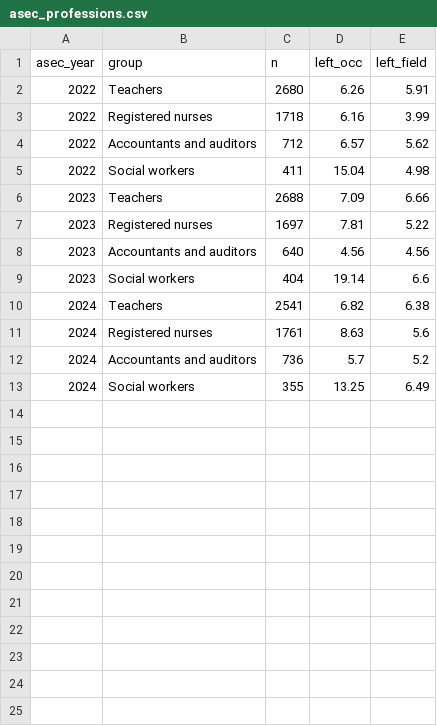
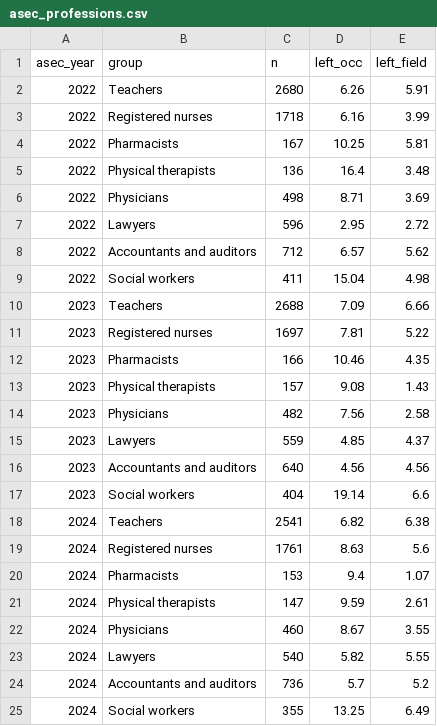
Before and after one commit to jedr1-ship-it/Alternative-Pathways----Quant, a CSV file: outputs/asec_professions.csv, drawn as a sheet.

```diff
--- a/outputs/asec_professions.csv
+++ b/outputs/asec_professions.csv
@@ -3,2 +3,6 @@ asec_year,group,n,left_occ,left_field
 2022,Registered nurses,1718,6.16,3.99
+2022,Pharmacists,167,10.25,5.81
+2022,Physical therapists,136,16.4,3.48
+2022,Physicians,498,8.71,3.69
+2022,Lawyers,596,2.95,2.72
 2022,Accountants and auditors,712,6.57,5.62
@@ -7,2 +11,6 @@ asec_year,group,n,left_occ,left_field
 2023,Registered nurses,1697,7.81,5.22
+2023,Pharmacists,166,10.46,4.35
+2023,Physical therapists,157,9.08,1.43
+2023,Physicians,482,7.56,2.58
+2023,Lawyers,559,4.85,4.37
 2023,Accountants and auditors,640,4.56,4.56
@@ -11,2 +19,6 @@ asec_year,group,n,left_occ,left_field
 2024,Registered nurses,1761,8.63,5.6
+2024,Pharmacists,153,9.4,1.07
+2024,Physical therapists,147,9.59,2.61
+2024,Physicians,460,8.67,3.55
+2024,Lawyers,540,5.82,5.55
 2024,Accountants and auditors,736,5.7,5.2
```
Also changed, not shown: outputs/family_professions.csv, outputs/professions_attrition.csv, 12 other files.
